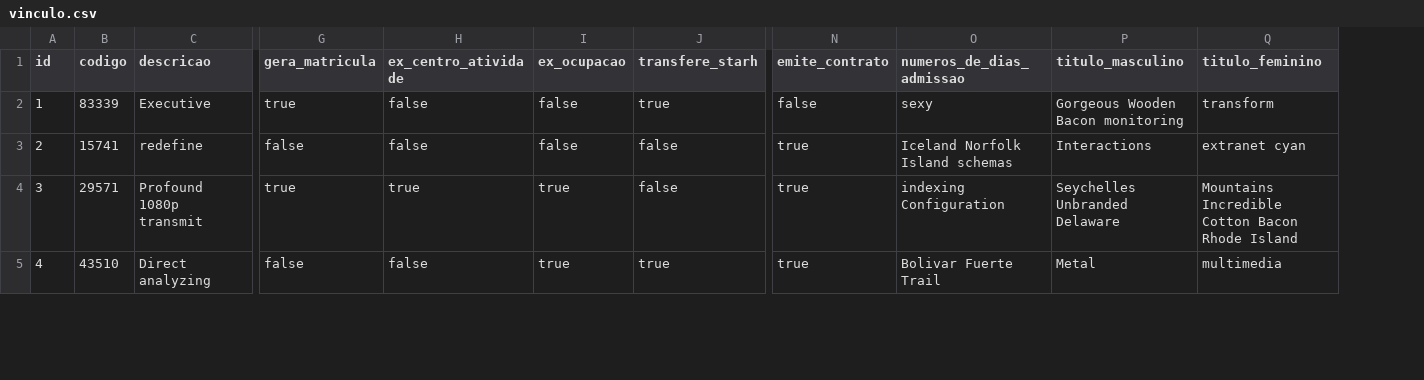
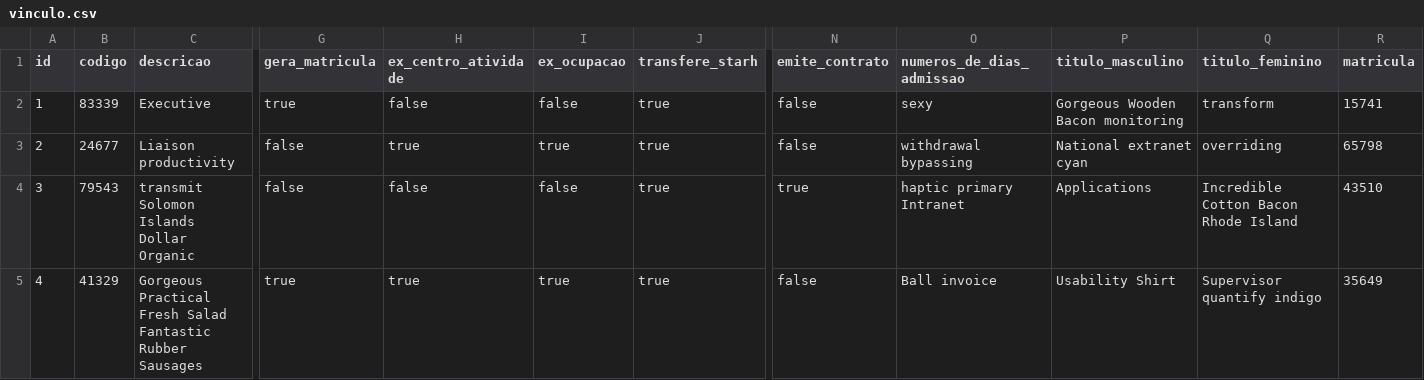
Before and after one commit to BasisTI/madre, a CSV file: seguranca/src/main/resources/config/liquibase/fake-data/vinculo.csv, drawn as a sheet; only a part is shown, gaps mark what is left out; the diff covers the shown part only; the diff names each change by its address in the sheet, - before the commit and + after, or states it on an @@ line.

Commit message:
adicionar campo de matricula em vinculos - BASIS-215245

```diff
--- a/seguranca/src/main/resources/config/liquibase/fake-data/vinculo.csv
+++ b/seguranca/src/main/resources/config/liquibase/fake-data/vinculo.csv
+column R (matricula), rows 2-5: 15741 | 65798 | 43510 | 35649
-B3 (codigo): 15741
+B3 (codigo): 24677
-C3 (descricao): redefine
+C3 (descricao): Liaison productivity
-H3 (ex_centro_atividade): false
+H3 (ex_centro_atividade): true
-I3 (ex_ocupacao): false
+I3 (ex_ocupacao): true
-J3:J4 (transfere_starh): false
+J3:J4 (transfere_starh): true
-N3 (emite_contrato): true
+N3 (emite_contrato): false
-O3 (numeros_de_dias_admissao): Iceland Norfolk Island schemas
+O3 (numeros_de_dias_admissao): withdrawal bypassing
-P3 (titulo_masculino): Interactions
+P3 (titulo_masculino): National extranet cyan
-Q3 (titulo_feminino): extranet cyan
+Q3 (titulo_feminino): overriding
-B4 (codigo): 29571
+B4 (codigo): 79543
-C4 (descricao): Profound 1080p transmit
+C4 (descricao): transmit Solomon Islands Dollar Organic
-G4 (gera_matricula): true
+G4 (gera_matricula): false
-H4 (ex_centro_atividade): true
+H4 (ex_centro_atividade): false
-I4 (ex_ocupacao): true
+I4 (ex_ocupacao): false
-O4 (numeros_de_dias_admissao): indexing Configuration
+O4 (numeros_de_dias_admissao): haptic primary Intranet
-P4 (titulo_masculino): Seychelles Unbranded Delaware
+P4 (titulo_masculino): Applications
-Q4 (titulo_feminino): Mountains Incredible Cotton Bacon Rhode Island
+Q4 (titulo_feminino): Incredible Cotton Bacon Rhode Island
-B5 (codigo): 43510
+B5 (codigo): 41329
-C5 (descricao): Direct analyzing
+C5 (descricao): Gorgeous Practical Fresh Salad Fantastic Rubber Sausages
-G5 (gera_matricula): false
+G5 (gera_matricula): true
-H5 (ex_centro_atividade): false
+H5 (ex_centro_atividade): true
-N5 (emite_contrato): true
+N5 (emite_contrato): false
-O5 (numeros_de_dias_admissao): Bolivar Fuerte Trail
+O5 (numeros_de_dias_admissao): Ball invoice
-P5 (titulo_masculino): Metal
+P5 (titulo_masculino): Usability Shirt
-Q5 (titulo_feminino): multimedia
+Q5 (titulo_feminino): Supervisor quantify indigo
```
Also changed, not shown: 67 edited cells elsewhere in this file, 13 other files.
